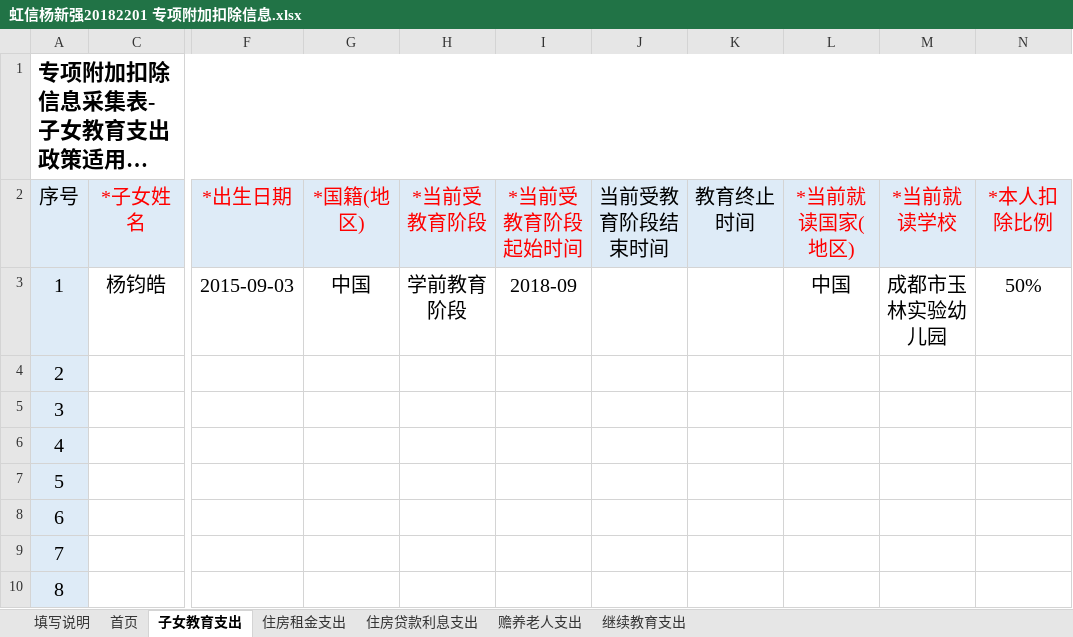
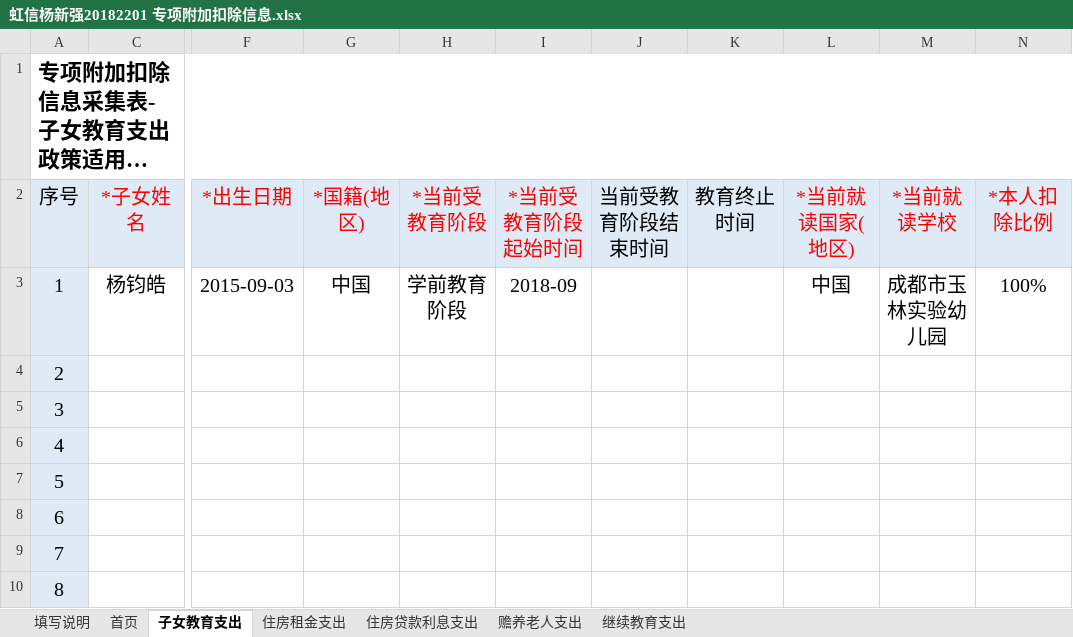
Before and after one commit to yangxq5858/zthx_ocss, an Excel workbook: 【虹信软件】关于提交个人所得税《专项附加扣除信息》表的通知201812271/虹信杨新强20182201 专项附加扣除信息.xlsx, sheet 子女教育支出, drawn as a sheet; only a part is shown, gaps mark what is left out; long unchanged cells end in …; values as stored, in another font and other column widths than the file's, no borders; conditional formats not drawn; the diff names each change by its address in the sheet, - before the commit and + after, or states it on an @@ line.

```diff
--- a/【虹信软件】关于提交个人所得税《专项附加扣除信息》表的通知201812271/虹信杨新强20182201 专项附加扣除信息.xlsx (sheet 子女教育支出)
+++ b/【虹信软件】关于提交个人所得税《专项附加扣除信息》表的通知201812271/虹信杨新强20182201 专项附加扣除信息.xlsx (sheet 子女教育支出)
-N3 (*本人扣除比例): 50%
+N3 (*本人扣除比例): 100%
```
Also changed, not shown: 1 other file.
